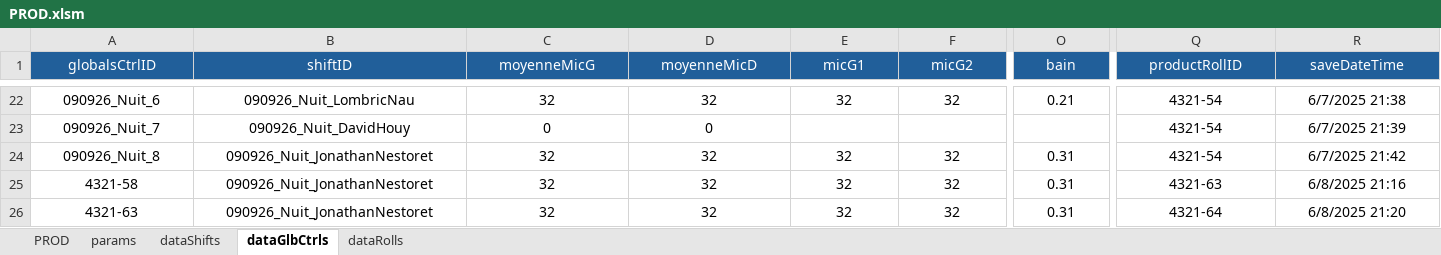
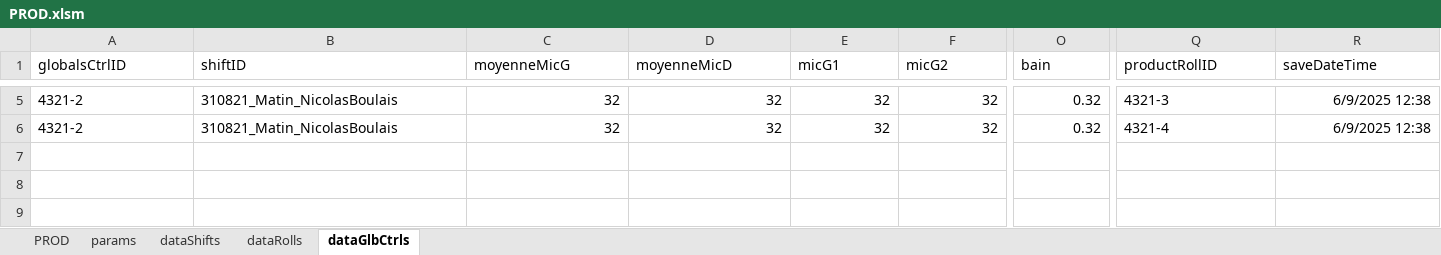
Before and after one commit to NicoWithManyO/Ligne-G, an Excel workbook: PROD.xlsm, sheet dataGlbCtrls, drawn as a sheet; only a part is shown, gaps mark what is left out; values as stored, in another font and other column widths than the file's, no borders; conditional formats not drawn; removed rows and columns are numbered as before the commit, all else as after; rows hold the shown columns only; the diff covers the shown part only; the diff names each change by its address in the sheet, - before the commit and + after, or states it on an @@ line.

Commit message:
Update global control management in Roll.cls and Shift.cls by adding new control variables and enhancing data handling during save operations. Refactor ClearGlobalsCtrlValues to call SetGlobalsCtrlSaved for improved state management. Update PROD.xlsm to reflect changes in the codebase.

```diff
--- a/PROD.xlsm (sheet dataGlbCtrls)
+++ b/PROD.xlsm (sheet dataGlbCtrls)
@@ sheet tab order changed: PROD | params | dataShifts | dataRolls | dataGlbCtrls @@
@@ A1:R1 fill: #215F9A → none, text colour: #FFFFFF → black, alignment: center → left @@
-A5 (globalsCtrlID): 090926_Nuit_6
+A5 (globalsCtrlID): 4321-2
-A5:B5 alignment: center
+A5:B5 alignment: left
-B5 (shiftID): 090926_Nuit_LombricNau
+B5 (shiftID): 310821_Matin_NicolasBoulais
-C5:O5 alignment: center
+C5:O5 alignment: right
-O5 (bain): 0.21
+O5 (bain): 0.32
-Q5 alignment: center
+Q5 alignment: left
-Q5 (productRollID): 4321-54
+Q5 (productRollID): 4321-3
-R5 (saveDateTime): 6/7/2025 21:38
+R5 (saveDateTime): 6/9/2025 12:38
-R5 alignment: center
+R5 alignment: right
-row 23: 090926_Nuit_7 | 090926_Nuit_DavidHouy | 0 | 0 |  |  |  | 4321-54 | 6/7/2025 21:39
-row 24: 090926_Nuit_8 | 090926_Nuit_JonathanNestoret | 32 | 32 | 32 | 32 | 0.31 | 4321-54 | 6/7/2025 21:42
-row 25: 4321-58 | 090926_Nuit_JonathanNestoret | 32 | 32 | 32 | 32 | 0.31 | 4321-63 | 6/8/2025 21:16
-A6 (globalsCtrlID): 4321-63
+A6 (globalsCtrlID): 4321-2
-A6:B6 alignment: center
+A6:B6 alignment: left
-B6 (shiftID): 090926_Nuit_JonathanNestoret
+B6 (shiftID): 310821_Matin_NicolasBoulais
-C6:O6 alignment: center
+C6:O6 alignment: right
-O6 (bain): 0.31
+O6 (bain): 0.32
-Q6 alignment: center
+Q6 alignment: left
-Q6 (productRollID): 4321-64
+Q6 (productRollID): 4321-4
-R6 (saveDateTime): 6/8/2025 21:20
+R6 (saveDateTime): 6/9/2025 12:38
-R6 alignment: center
+R6 alignment: right
```
Also changed, not shown: 3 added rows, 20 removed rows and cell formats elsewhere in this sheet, sheet dataShifts, sheet dataRolls, sheet PROD, 3 other files.
